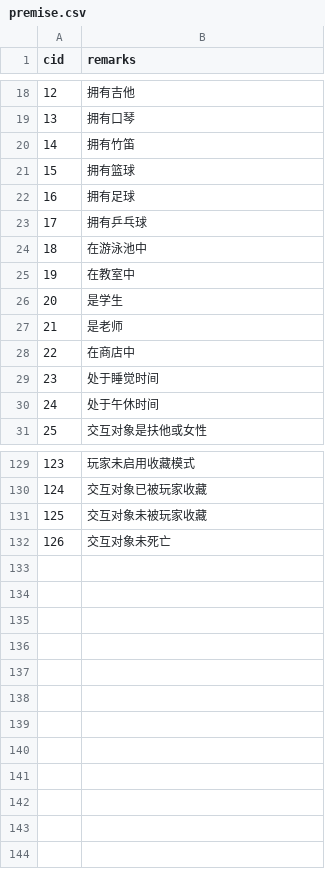
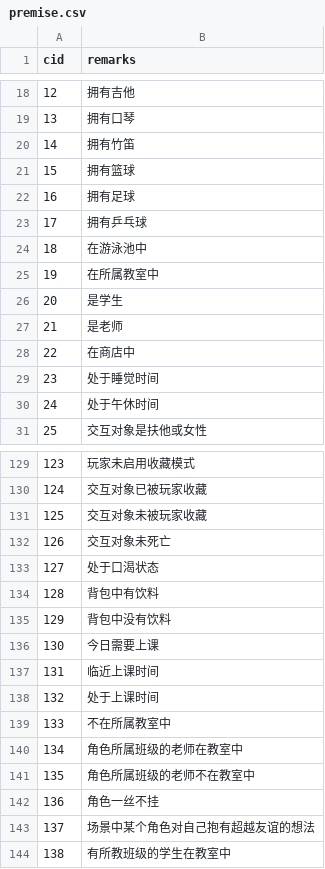
Before and after one commit to pokemonchw/dieloli, a CSV file: premise.csv, drawn as a sheet; only a part is shown, gaps mark what is left out; the diff names each change by its address in the sheet, - before the commit and + after, or states it on an @@ line.

```diff
--- a/premise.csv
+++ b/premise.csv
-B25 (remarks): 在教室中
+B25 (remarks): 在所属教室中
+row 133: 127 | 处于口渴状态
+row 134: 128 | 背包中有饮料
+row 135: 129 | 背包中没有饮料
+row 136: 130 | 今日需要上课
+row 137: 131 | 临近上课时间
+row 138: 132 | 处于上课时间
+row 139: 133 | 不在所属教室中
+row 140: 134 | 角色所属班级的老师在教室中
+row 141: 135 | 角色所属班级的老师不在教室中
+row 142: 136 | 角色一丝不挂
+row 143: 137 | 场景中某个角色对自己抱有超越友谊的想法
+row 144: 138 | 有所教班级的学生在教室中
```
Also changed, not shown: data/csv/BehaviorEffect.csv, data/target/default/effect.csv, 57 other files.
